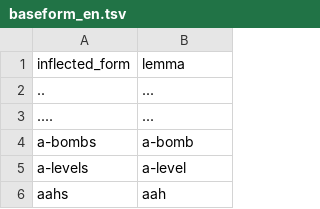
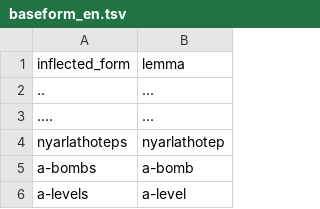
Before and after one commit to Nachtschrecken/Lovecraft_TopicModel, a TSV file: data/baseform_en.tsv, drawn as a sheet; only a part is shown; the shorter side is filled out with more unchanged rows.

```diff
--- a/data/baseform_en.tsv
+++ b/data/baseform_en.tsv
@@ -3,2 +3,3 @@ inflected_form,lemma
 ....,...
+nyarlathoteps,nyarlathotep
 a-bombs,a-bomb
```
Also changed, not shown: 6 other files.
